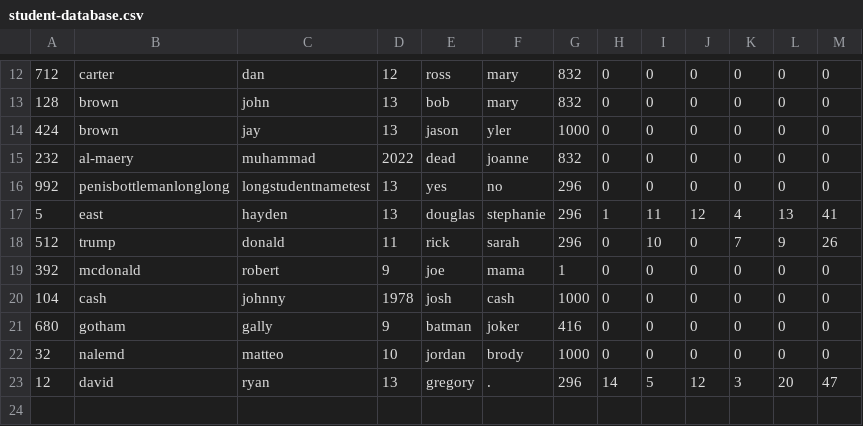
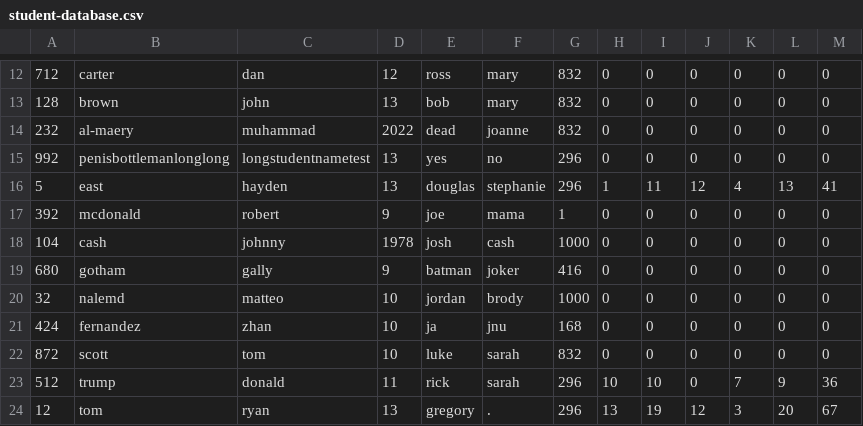
Before and after one commit to tylerbutters/103-SIM, a CSV file: student-information-system/student-database.csv, drawn as a sheet; only a part is shown, gaps mark what is left out.

```diff
--- a/student-information-system/student-database.csv
+++ b/student-information-system/student-database.csv
@@ -13,3 +13,2 @@
 128,brown,john,13,bob,mary,832,0,0,0,0,0,0
-424,brown,jay,13,jason,yler,1000,0,0,0,0,0,0
 232,al-maery,muhammad,2022,dead,joanne,832,0,0,0,0,0,0
@@ -17,3 +16,2 @@
 5,east,hayden,13,douglas,stephanie,296,1,11,12,4,13,41
-512,trump,donald,11,rick,sarah,296,0,10,0,7,9,26
 392,mcdonald,robert,9,joe,mama,1,0,0,0,0,0,0
@@ -22,2 +20,5 @@
 32,nalemd,matteo,10,jordan,brody,1000,0,0,0,0,0,0
-12,david,ryan,13,gregory,.,296,14,5,12,3,20,47
+424,fernandez,zhan,10,ja,jnu,168,0,0,0,0,0,0
+872,scott,tom,10,luke,sarah,832,0,0,0,0,0,0
+512,trump,donald,11,rick,sarah,296,10,10,0,7,9,36
+12,tom,ryan,13,gregory,.,296,13,19,12,3,20,67
```
Also changed, not shown: student-information-system/account-database.csv, 1 other file.
